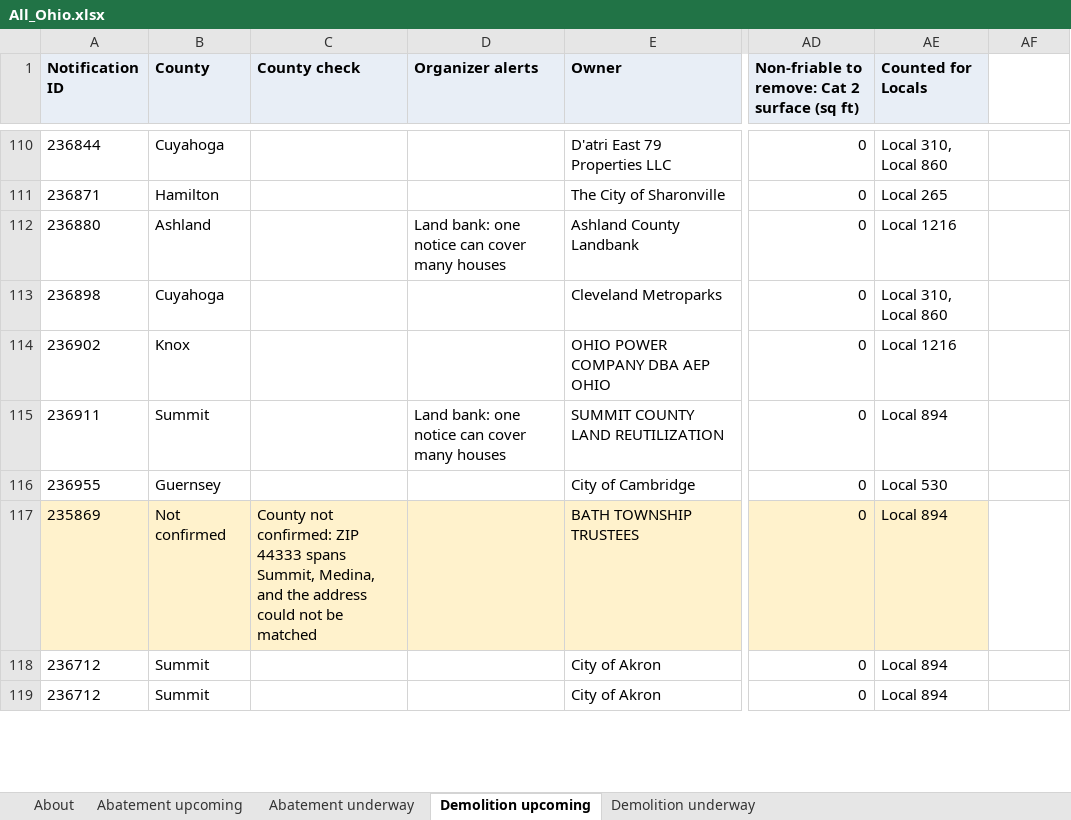
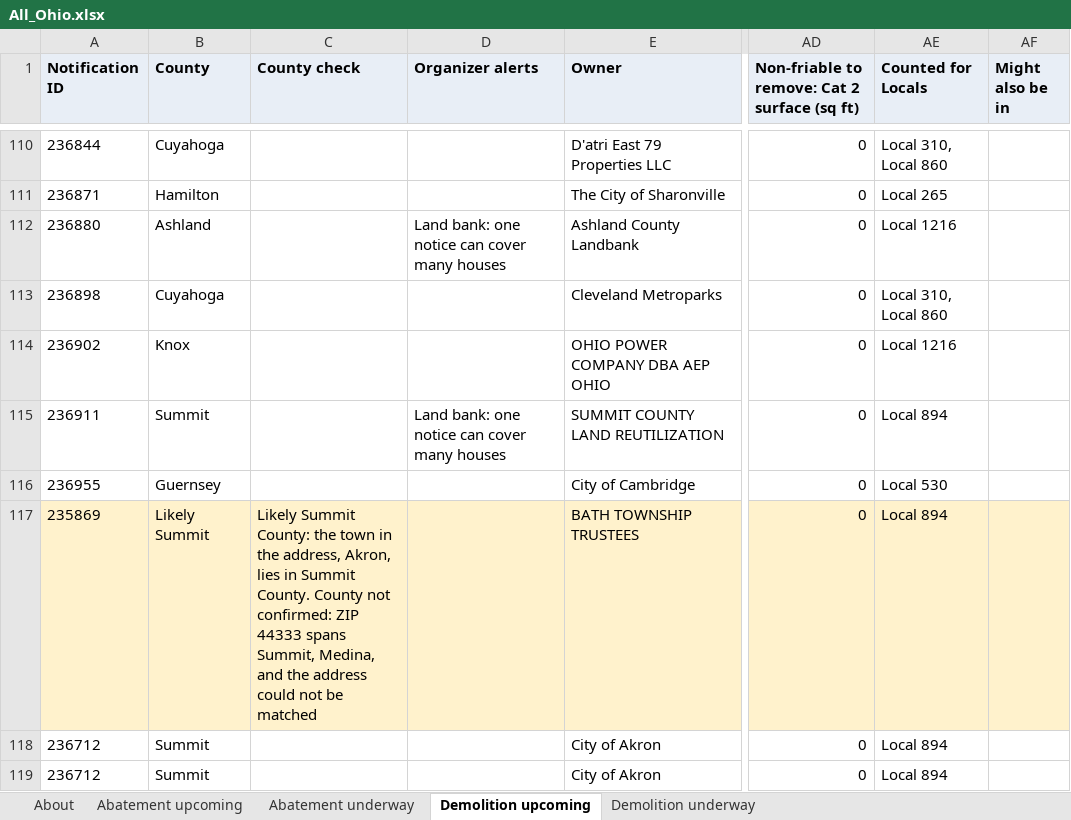
Before and after one commit to DashRendar7/ohio-demo-abatement-tracker, an Excel workbook: data/reports/All_Ohio.xlsx, sheet Demolition upcoming, drawn as a sheet; only a part is shown, gaps mark what is left out; values as stored, in another font and other column widths than the file's, no borders; the diff covers the shown part only; the diff names each change by its address in the sheet, - before the commit and + after, or states it on an @@ line.

```diff
--- a/data/reports/All_Ohio.xlsx (sheet Demolition upcoming)
+++ b/data/reports/All_Ohio.xlsx (sheet Demolition upcoming)
-AF1: (empty)
+AF1: Might also be in
-AF1 fill: none
+AF1 fill: #E8EEF6
-B117 (County): Not confirmed
+B117 (County): Likely Summit
-C117 (County check): County not…
+C117 (County check): Likely Summit County: the town in the address, Akron, lies in Summit County. County not…
-AF117 fill: none
+AF117 fill: #FFF2CC
```
Also changed, not shown: 26 edited cells and cell formats elsewhere in this sheet, sheet Demolition underway, sheet Abatement underway, sheet Abatement upcoming, sheet About, data/reports/Local_265.xlsx, data/reports/Local_329.xlsx, 23 other files.
